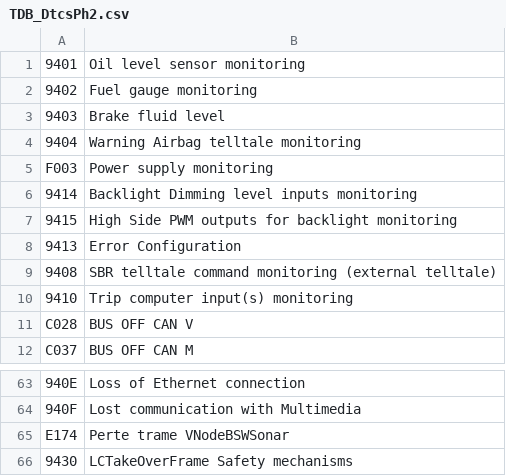
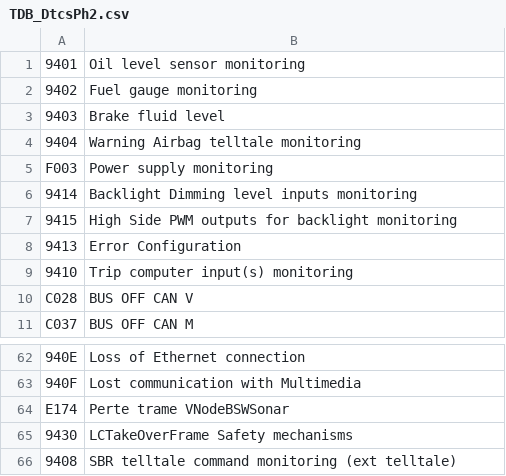
Before and after one commit to fesch/CanZE, a CSV file: app/src/main/assets/TDB_DtcsPh2.csv, drawn as a sheet; only a part is shown, gaps mark what is left out.

```diff
--- a/app/src/main/assets/TDB_DtcsPh2.csv
+++ b/app/src/main/assets/TDB_DtcsPh2.csv
@@ -8,3 +8,2 @@ F003,Power supply monitoring
 9413,Error Configuration
-9408,SBR telltale command monitoring (external telltale)
 9410,Trip computer input(s) monitoring
@@ -66 +65,2 @@ E174,Perte trame VNodeBSWSonar
 9430,LCTakeOverFrame Safety mechanisms
+9408,SBR telltale command monitoring (ext telltale)
```
Also changed, not shown: app/src/main/assets/TDB_FieldsPh2.csv.
